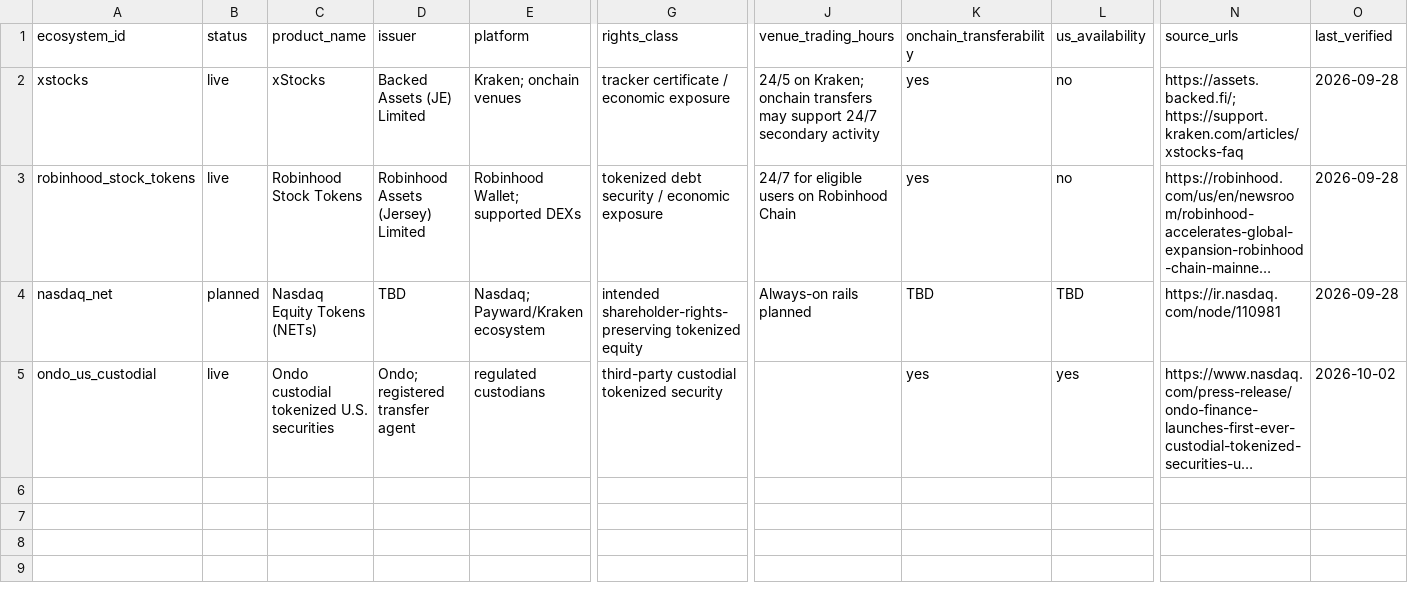
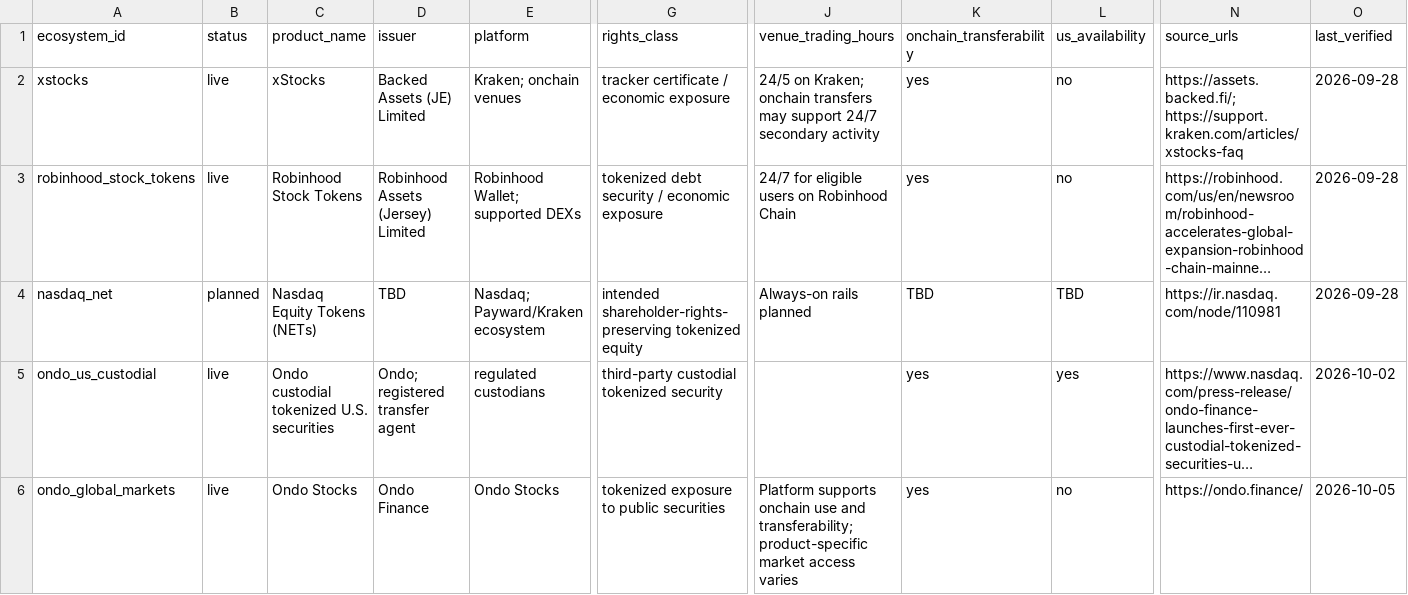
Before and after one commit to myfines/massiv, a CSV file: data/ecosystems.csv, drawn as a sheet; only a part is shown, gaps mark what is left out; long unchanged cells end in …; rows hold the shown columns only; the diff names each change by its address in the sheet, - before the commit and + after, or states it on an @@ line.

Commit message:
data: register Ondo Stocks ecosystem

```diff
--- a/data/ecosystems.csv
+++ b/data/ecosystems.csv
+row 6: ondo_global_markets | live | Ondo Stocks | Ondo Finance | Ondo Stocks | tokenized exposure to public securities | Platform supports onchain use and transferability; product-specific market access varies | yes | no | https://ondo.finance/ | 2026-10-05
```
